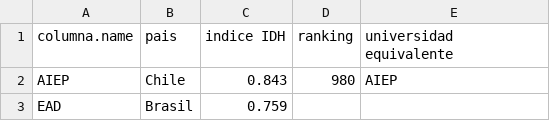
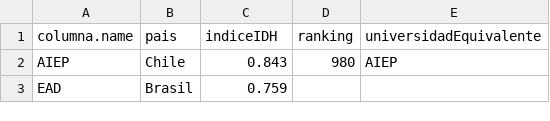
Before and after one commit to amm16/CoursesDataManagement, a CSV file: universidades-tratadas.csv, drawn as a sheet; only a part is shown; the diff names each change by its address in the sheet, - before the commit and + after, or states it on an @@ line.

Commit message:
Update universidades-tratadas.csv

```diff
--- a/universidades-tratadas.csv
+++ b/universidades-tratadas.csv
-C1: indice IDH
+C1: indiceIDH
-E1: universidad equivalente
+E1: universidadEquivalente
```
